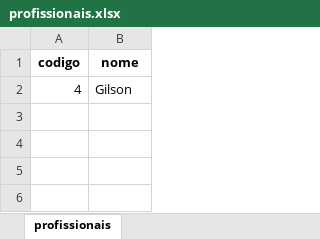
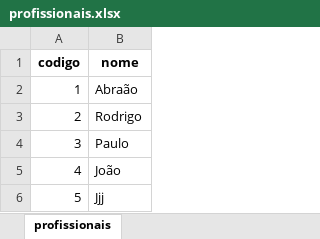
Before and after one commit to Rodrigocelio/senacti2025.2, an Excel workbook: cadastro_salao/data/profissionais.xlsx, sheet profissionais, drawn as a sheet; values as stored, in another font and other column widths than the file's, no borders; addresses are those after the commit; the diff names each change by its address in the sheet, - before the commit and + after, or states it on an @@ line.

```diff
--- a/cadastro_salao/data/profissionais.xlsx (sheet profissionais)
+++ b/cadastro_salao/data/profissionais.xlsx (sheet profissionais)
+row 2: 1 | Abraão
+row 3: 2 | Rodrigo
+row 4: 3 | Paulo
-B5 (nome): Gilson
+B5 (nome): João
+row 6: 5 | Jjj
```
Also changed, not shown: cadastro_salao/data/agendamentos.xlsx, cadastro_salao/data/clientes_db.xlsx, 5 other files.
